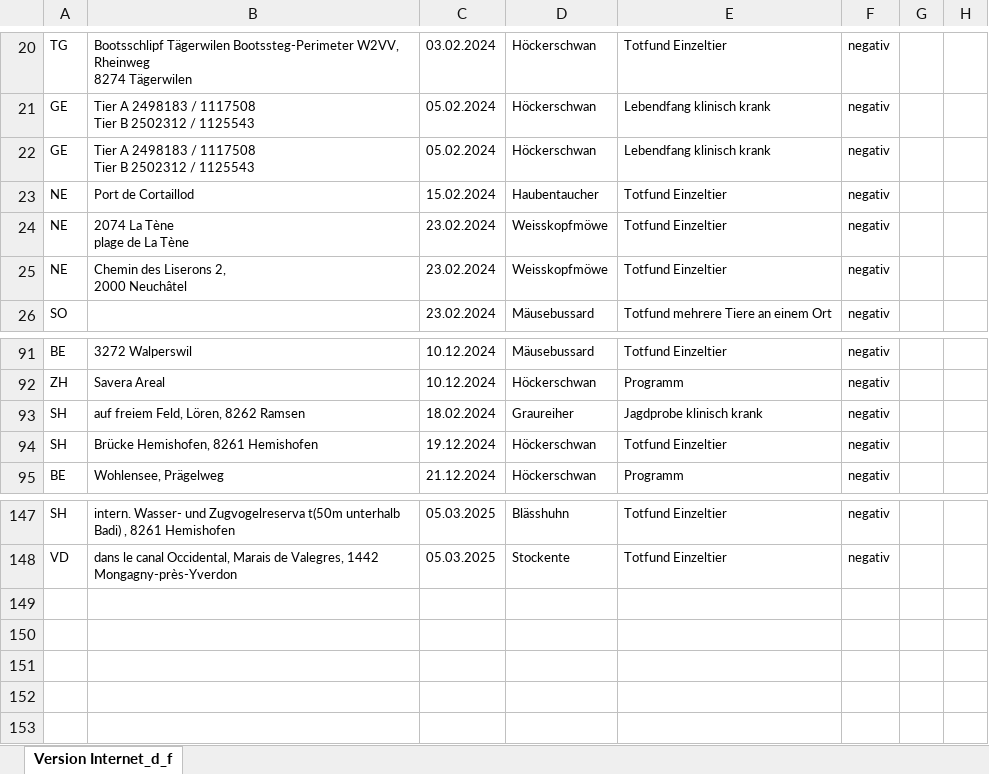
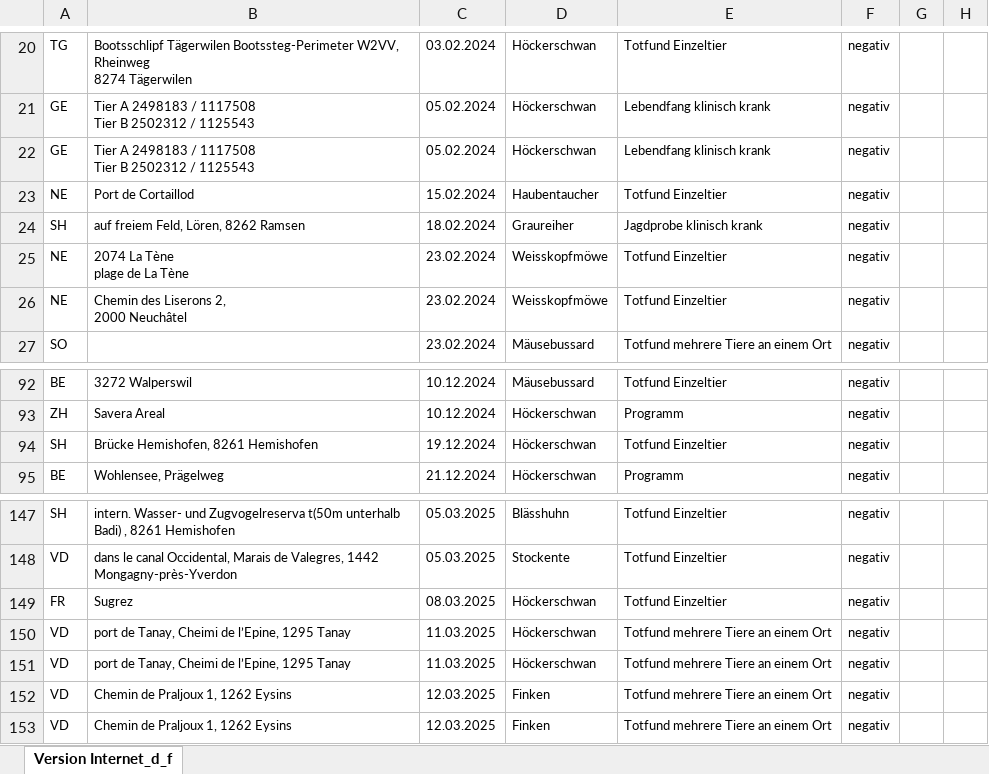
Before and after one commit to BLV-OSAV-USAV/data.blv.admin.ch, an Excel workbook: ogd/monitoring_wild_birds_avian_influenza/input/monitoring-wild-birds-avian-influenza.xlsx, sheet Version Internet_d_f, drawn as a sheet; only a part is shown, gaps mark what is left out; values as stored, in another font and other column widths than the file's, no borders; the diff names each change by its address in the sheet, - before the commit and + after, or states it on an @@ line.

Commit message:
Add files via upload

```diff
--- a/ogd/monitoring_wild_birds_avian_influenza/input/monitoring-wild-birds-avian-influenza.xlsx (sheet Version Internet_d_f)
+++ b/ogd/monitoring_wild_birds_avian_influenza/input/monitoring-wild-birds-avian-influenza.xlsx (sheet Version Internet_d_f)
@@ row 93 moved to row 24: SH @@
+row 149: FR | Sugrez | 08.03.2025 | Höckerschwan | Totfund Einzeltier | negativ
+row 150: VD | port de Tanay, Cheimi de l’Epine, 1295 Tanay | 11.03.2025 | Höckerschwan | Totfund mehrere Tiere an einem Ort | negativ
+row 151: VD | port de Tanay, Cheimi de l’Epine, 1295 Tanay | 11.03.2025 | Höckerschwan | Totfund mehrere Tiere an einem Ort | negativ
+row 152: VD | Chemin de Praljoux 1, 1262 Eysins | 12.03.2025 | Finken | Totfund mehrere Tiere an einem Ort | negativ
+row 153: VD | Chemin de Praljoux 1, 1262 Eysins | 12.03.2025 | Finken | Totfund mehrere Tiere an einem Ort | negativ
```
